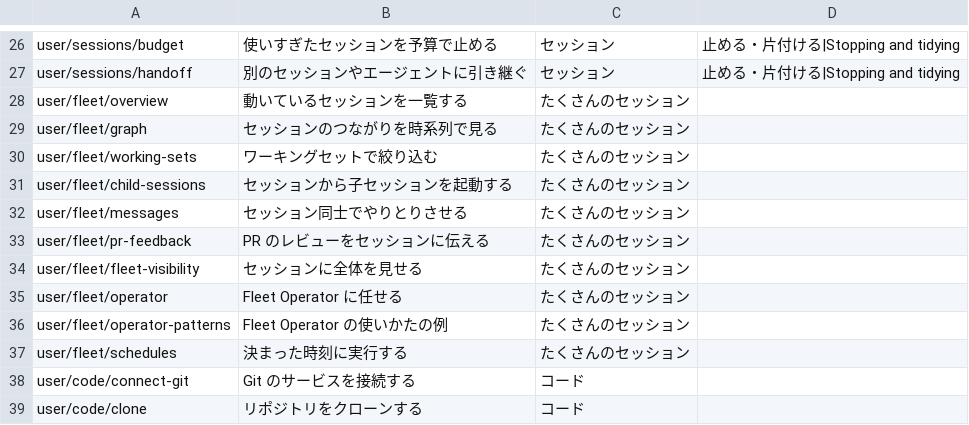
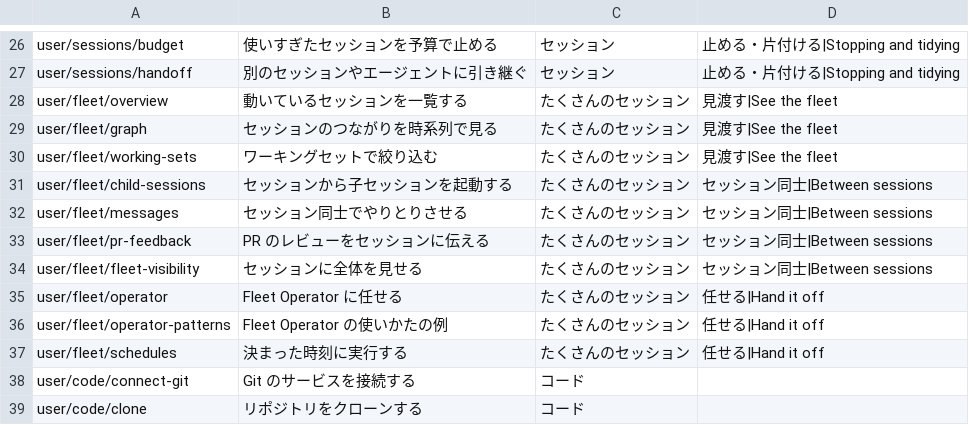
Before and after one commit to k-k1/agent-fleet-site, a TSV file: docs/research/page-titles.tsv, drawn as a sheet; only a part is shown, gaps mark what is left out.

```diff
--- a/docs/research/page-titles.tsv
+++ b/docs/research/page-titles.tsv
@@ -27,12 +27,12 @@ user/sessions/budget	使いすぎたセッションを予算で止める	セッ
 user/sessions/handoff	別のセッションやエージェントに引き継ぐ	セッション	止める・片付ける|Stopping and tidying
-user/fleet/overview	動いているセッションを一覧する	たくさんのセッション
-user/fleet/graph	セッションのつながりを時系列で見る	たくさんのセッション
-user/fleet/working-sets	ワーキングセットで絞り込む	たくさんのセッション
-user/fleet/child-sessions	セッションから子セッションを起動する	たくさんのセッション
-user/fleet/messages	セッション同士でやりとりさせる	たくさんのセッション
-user/fleet/pr-feedback	PR のレビューをセッションに伝える	たくさんのセッション
-user/fleet/fleet-visibility	セッションに全体を見せる	たくさんのセッション
-user/fleet/operator	Fleet Operator に任せる	たくさんのセッション
-user/fleet/operator-patterns	Fleet Operator の使いかたの例	たくさんのセッション
-user/fleet/schedules	決まった時刻に実行する	たくさんのセッション
+user/fleet/overview	動いているセッションを一覧する	たくさんのセッション	見渡す|See the fleet
+user/fleet/graph	セッションのつながりを時系列で見る	たくさんのセッション	見渡す|See the fleet
+user/fleet/working-sets	ワーキングセットで絞り込む	たくさんのセッション	見渡す|See the fleet
+user/fleet/child-sessions	セッションから子セッションを起動する	たくさんのセッション	セッション同士|Between sessions
+user/fleet/messages	セッション同士でやりとりさせる	たくさんのセッション	セッション同士|Between sessions
+user/fleet/pr-feedback	PR のレビューをセッションに伝える	たくさんのセッション	セッション同士|Between sessions
+user/fleet/fleet-visibility	セッションに全体を見せる	たくさんのセッション	セッション同士|Between sessions
+user/fleet/operator	Fleet Operator に任せる	たくさんのセッション	任せる|Hand it off
+user/fleet/operator-patterns	Fleet Operator の使いかたの例	たくさんのセッション	任せる|Hand it off
+user/fleet/schedules	決まった時刻に実行する	たくさんのセッション	任せる|Hand it off
 user/code/connect-git	Git のサービスを接続する	コード
```
Also changed, not shown: 6 other files.
